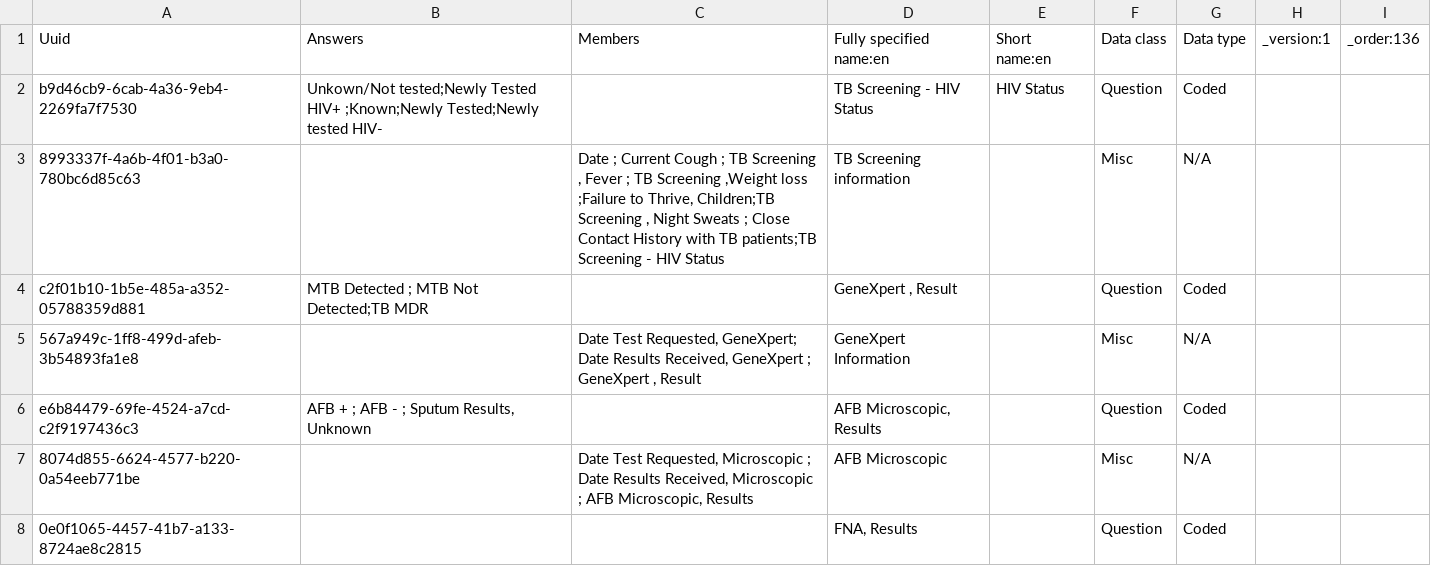
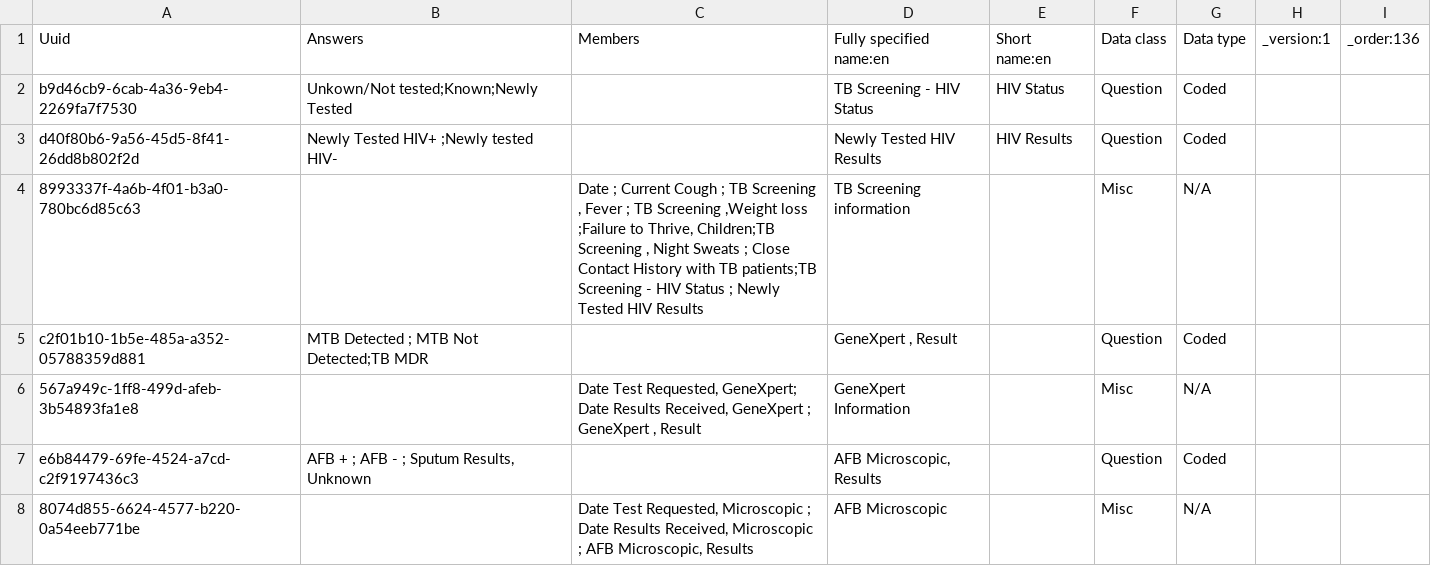
Before and after one commit to IntelliSOFT-Consulting/kspras_metadata, a CSV file: configuration/concepts/tb_form_concept_set.csv, drawn as a sheet; only a part is shown; the shorter side is filled out with more unchanged rows.

Commit message:
Added Hiv results for newly tested patients

```diff
--- a/configuration/concepts/tb_form_concept_set.csv
+++ b/configuration/concepts/tb_form_concept_set.csv
@@ -1,4 +1,5 @@
 Uuid," Answers",Members,Fully specified name:en,Short name:en,Data class,Data type,_version:1,_order:136
-b9d46cb9-6cab-4a36-9eb4-2269fa7f7530,"Unkown/Not tested;Newly Tested HIV+ ;Known;Newly Tested;Newly tested HIV-",,TB Screening - HIV Status,HIV Status,Question,Coded,,
-8993337f-4a6b-4f01-b3a0-780bc6d85c63,"","Date ; Current Cough ; TB Screening , Fever ; TB Screening ,Weight loss ;Failure to Thrive, Children;TB Screening , Night Sweats ;  Close Contact History with TB patients;TB Screening - HIV Status",TB Screening information,,Misc,N/A,,
+b9d46cb9-6cab-4a36-9eb4-2269fa7f7530,"Unkown/Not tested;Known;Newly Tested",,TB Screening - HIV Status,HIV Status,Question,Coded,,
+d40f80b6-9a56-45d5-8f41-26dd8b802f2d,"Newly Tested HIV+ ;Newly tested HIV-",,Newly Tested HIV Results,HIV Results,Question,Coded,"",""
+8993337f-4a6b-4f01-b3a0-780bc6d85c63,"","Date ; Current Cough ; TB Screening , Fever ; TB Screening ,Weight loss ;Failure to Thrive, Children;TB Screening , Night Sweats ;  Close Contact History with TB patients;TB Screening - HIV Status ; Newly Tested HIV Results",TB Screening information,,Misc,N/A,,
 c2f01b10-1b5e-485a-a352-05788359d881,"MTB Detected ; MTB Not Detected;TB MDR",,"GeneXpert , Result",,Question,Coded,,
```
Also changed, not shown: configuration/concepts/tb_form_concepts.csv.
